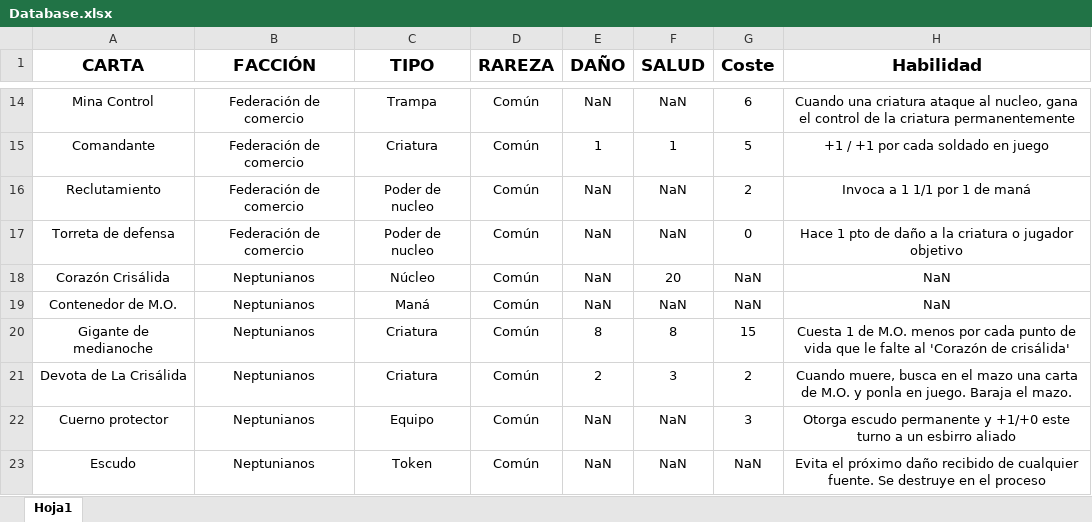
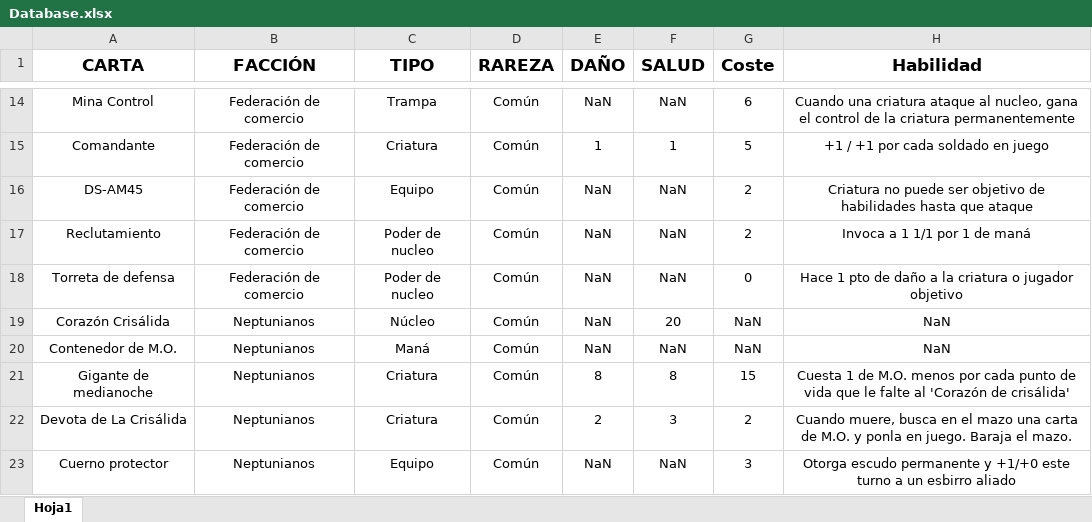
Before and after one commit to JesusRamosRodriguez/Solar-War, an Excel workbook: Database.xlsx, sheet Hoja1, drawn as a sheet; only a part is shown, gaps mark what is left out; the shorter side is filled out with more unchanged rows; values as stored, in another font and other column widths than the file's, no borders; conditional formats not drawn; the diff names each change by its address in the sheet, - before the commit and + after, or states it on an @@ line.

Commit message:
DDBB v0.14

```diff
--- a/Database.xlsx (sheet Hoja1)
+++ b/Database.xlsx (sheet Hoja1)
+row 16: DS-AM45 | Federación de comercio | Equipo | Común | NaN | NaN | 2 | Criatura no puede ser objetivo de habilidades hasta que ataque
```
